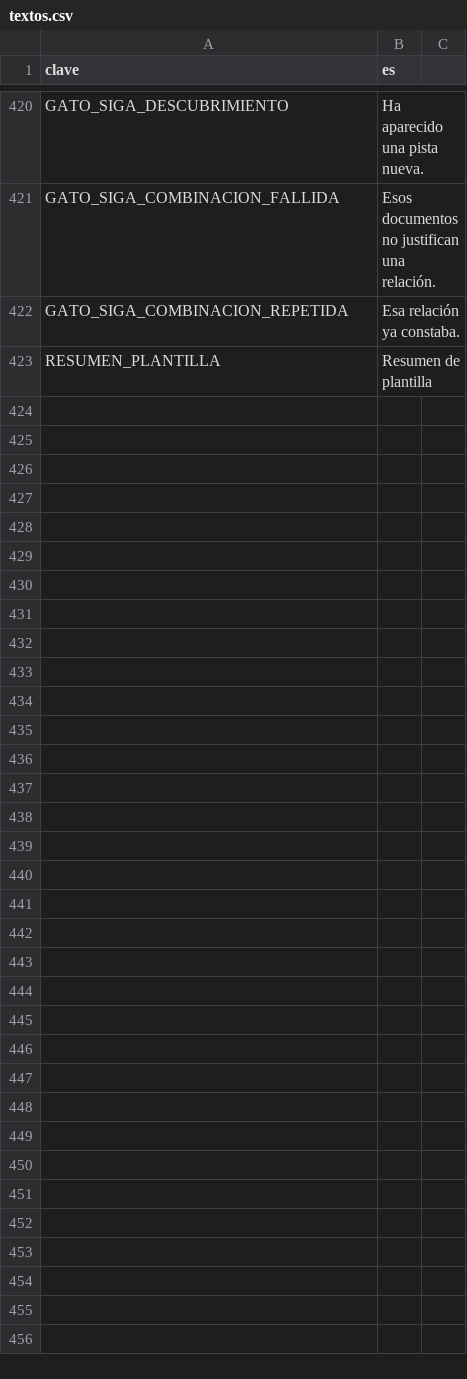
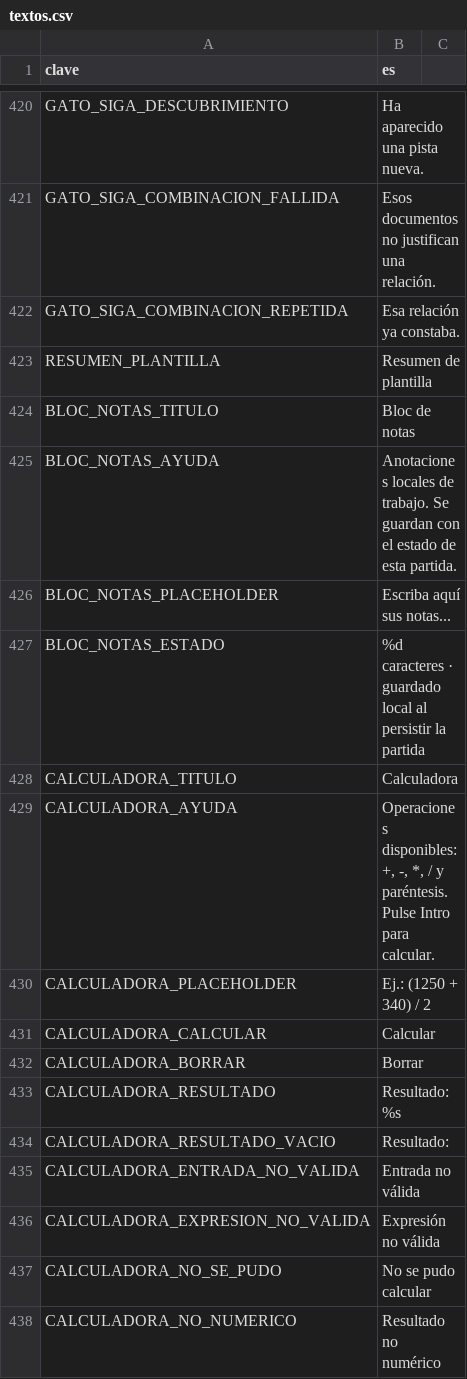
Before and after one commit to EspacioKoop/expediente-legado, a CSV file: godot/datos/textos.csv, drawn as a sheet; only a part is shown, gaps mark what is left out; the diff names each change by its address in the sheet, - before the commit and + after, or states it on an @@ line.

```diff
--- a/godot/datos/textos.csv
+++ b/godot/datos/textos.csv
+row 424: BLOC_NOTAS_TITULO | Bloc de notas
+row 425: BLOC_NOTAS_AYUDA | Anotaciones locales de trabajo. Se guardan con el estado de esta partida.
+row 426: BLOC_NOTAS_PLACEHOLDER | Escriba aquí sus notas...
+row 427: BLOC_NOTAS_ESTADO | %d caracteres · guardado local al persistir la partida
+row 428: CALCULADORA_TITULO | Calculadora
+row 429: CALCULADORA_AYUDA | Operaciones disponibles: +, -, *, / y paréntesis. Pulse Intro para calcular.
+row 430: CALCULADORA_PLACEHOLDER | Ej.: (1250 + 340) / 2
+row 431: CALCULADORA_CALCULAR | Calcular
+row 432: CALCULADORA_BORRAR | Borrar
+row 433: CALCULADORA_RESULTADO | Resultado: %s
+row 434: CALCULADORA_RESULTADO_VACIO | Resultado:
+row 435: CALCULADORA_ENTRADA_NO_VALIDA | Entrada no válida
+row 436: CALCULADORA_EXPRESION_NO_VALIDA | Expresión no válida
+row 437: CALCULADORA_NO_SE_PUDO | No se pudo calcular
+row 438: CALCULADORA_NO_NUMERICO | Resultado no numérico
```
Also changed, not shown: 3 other files.
